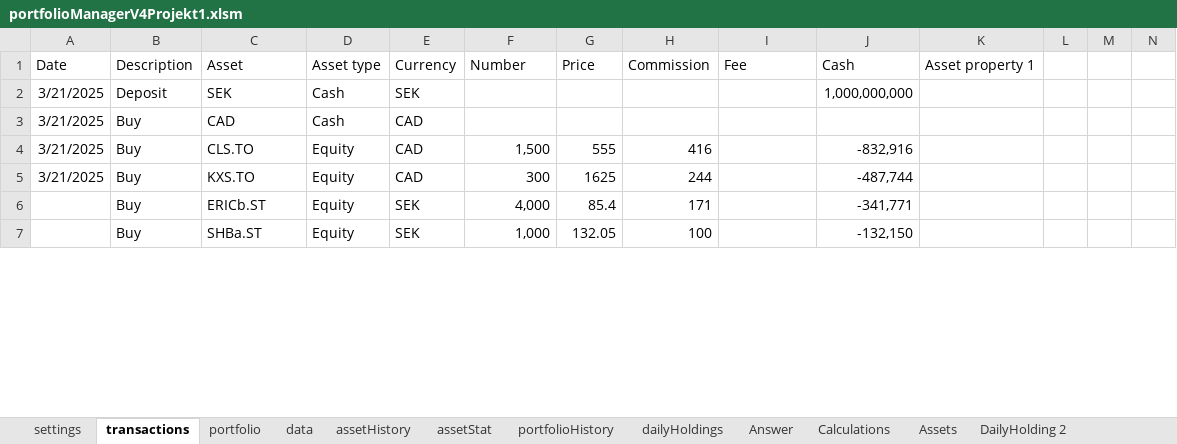
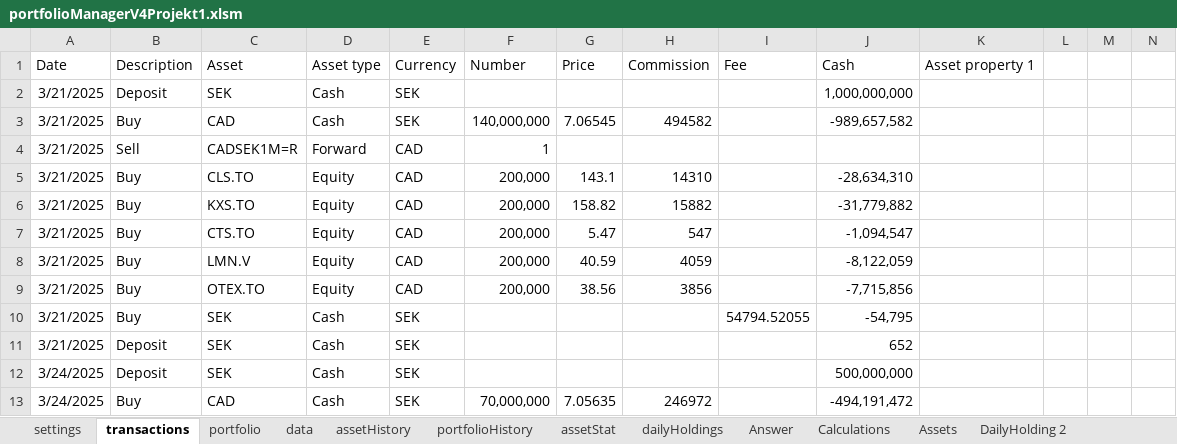
Before and after one commit to ErikssonWilliam/Portfolio-Management, an Excel workbook: Project 1/portfolioManagerV4Projekt1.xlsm, sheet transactions, drawn as a sheet; only a part is shown; values as stored, in another font and other column widths than the file's, no borders; addresses are those after the commit; rows hold the shown columns only; the diff covers the shown part only; the diff names each change by its address in the sheet, - before the commit and + after, or states it on an @@ line.

```diff
--- a/Project 1/portfolioManagerV4Projekt1.xlsm (sheet transactions)
+++ b/Project 1/portfolioManagerV4Projekt1.xlsm (sheet transactions)
@@ sheet tab order changed: settings | transactions | portfolio | data | assetHistory | portfolioHistory | assetStat | dailyHoldings | Answer | Calculations | Assets | DailyHolding 2 @@
-E3: CAD
+E3: SEK
-F3: (empty)
+F3: 140,000,000
-G3: (empty)
+G3: 7.06545
-H3: (empty)
+H3: 494582
-J3: (empty)
+J3: -989,657,582
+row 4: 3/21/2025 | Sell | CADSEK1M=R | Forward | CAD | 1
-F5: 1,500
+F5: 200,000
-G5: 555
+G5: 143.1
-H5: 416
+H5: 14310
-J5: -832,916
+J5: -28,634,310
-F6: 300
+F6: 200,000
-G6: 1625
+G6: 158.82
-H6: 244
+H6: 15882
-J6: -487,744
+J6: -31,779,882
+row 7: 3/21/2025 | Buy | CTS.TO | Equity | CAD | 200,000 | 5.47 | 547 |  | -1,094,547
+row 8: 3/21/2025 | Buy | LMN.V | Equity | CAD | 200,000 | 40.59 | 4059 |  | -8,122,059
+row 9: 3/21/2025 | Buy | OTEX.TO | Equity | CAD | 200,000 | 38.56 | 3856 |  | -7,715,856
+row 10: 3/21/2025 | Buy | SEK | Cash | SEK |  |  |  | 54794.52055 | -54,795
+row 11: 3/21/2025 | Deposit | SEK | Cash | SEK |  |  |  |  | 652
-A12:A13: (empty)
+A12:A13: 3/24/2025
-B12: Buy
+B12: Deposit
-C12: ERICb.ST
+C12: SEK
-D12:D13: Equity
+D12:D13: Cash
-F12: 4,000
+F12: (empty)
-G12: 85.4
+G12: (empty)
-H12: 171
+H12: (empty)
-J12: -341,771
+J12: 500,000,000
-C13: SHBa.ST
+C13: CAD
-F13: 1,000
+F13: 70,000,000
-G13: 132.05
+G13: 7.05635
-H13: 100
+H13: 246972
-J13: -132,150
+J13: -494,191,472
```
Also changed, not shown: 6 added rows, 3 removed rows and 66 edited cells elsewhere in this sheet, sheet Assets, sheet Calculations, sheet assetHistory, sheet dailyHoldings, sheet Answer, sheet data, 3 more sheets, formulas that keep their value.
